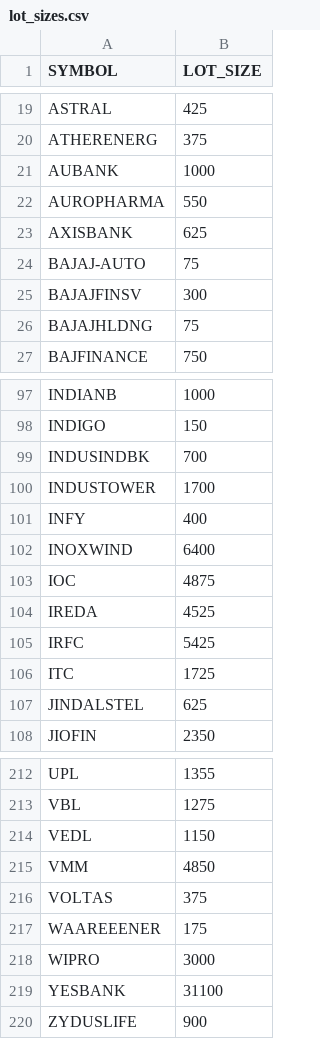
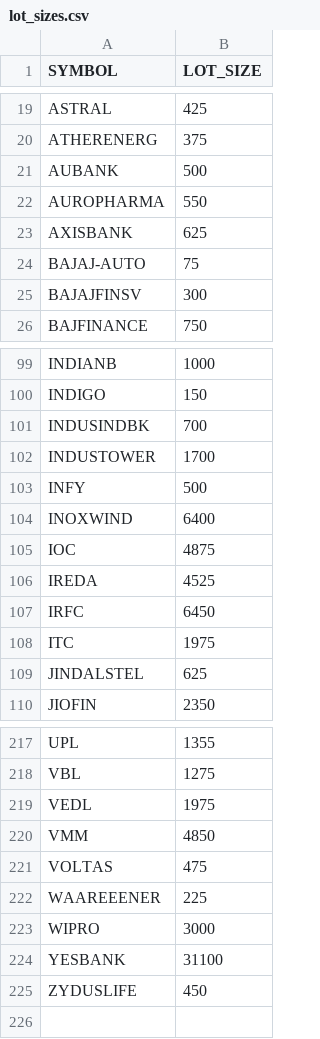
Before and after one commit to tanulakra5211-cell/option-trading, a CSV file: data/lot_sizes.csv, drawn as a sheet; only a part is shown, gaps mark what is left out; the diff covers the shown part only.

```diff
--- a/data/lot_sizes.csv
+++ b/data/lot_sizes.csv
@@ -20,3 +20,3 @@ ASTRAL,425
 ATHERENERG,375
-AUBANK,1000
+AUBANK,500
 AUROPHARMA,550
@@ -25,3 +25,2 @@ BAJAJ-AUTO,75
 BAJAJFINSV,300
-BAJAJHLDNG,75
 BAJFINANCE,750
@@ -100,3 +102,3 @@ INDUSINDBK,700
 INDUSTOWER,1700
-INFY,400
+INFY,500
 INOXWIND,6400
@@ -104,4 +106,4 @@ IOC,4875
 IREDA,4525
-IRFC,5425
-ITC,1725
+IRFC,6450
+ITC,1975
 JINDALSTEL,625
@@ -213,8 +218,8 @@ UPL,1355
 VBL,1275
-VEDL,1150
+VEDL,1975
 VMM,4850
-VOLTAS,375
-WAAREEENER,175
+VOLTAS,475
+WAAREEENER,225
 WIPRO,3000
 YESBANK,31100
-ZYDUSLIFE,900
+ZYDUSLIFE,450
```
Also changed, not shown: 6 added rows and 25 edited cells elsewhere in this file, 3 other files.
